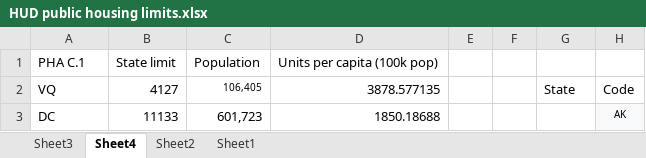
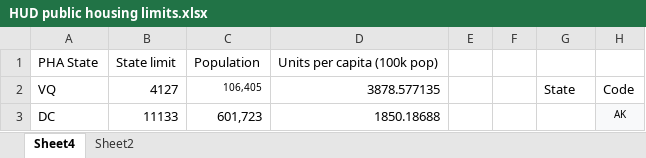
Before and after one commit to NickRothbacher/faircloth-limits, an Excel workbook: HUD public housing limits.xlsx, sheet Sheet4, drawn as a sheet; only a part is shown; values as stored, in another font and other column widths than the file's, no borders; charts and pictures and table styles not drawn; the diff names each change by its address in the sheet, - before the commit and + after, or states it on an @@ line.

```diff
--- a/HUD public housing limits.xlsx (sheet Sheet4)
+++ b/HUD public housing limits.xlsx (sheet Sheet4)
-sheet tab: Sheet3
-sheet tab: Sheet1
-A1: PHA C.1
+A1: PHA State
```
Also changed, not shown: sheet Sheet2, formulas that keep their value, 2 other files.
